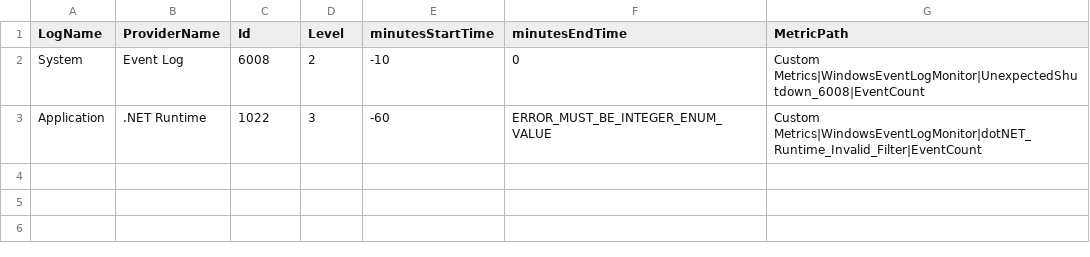
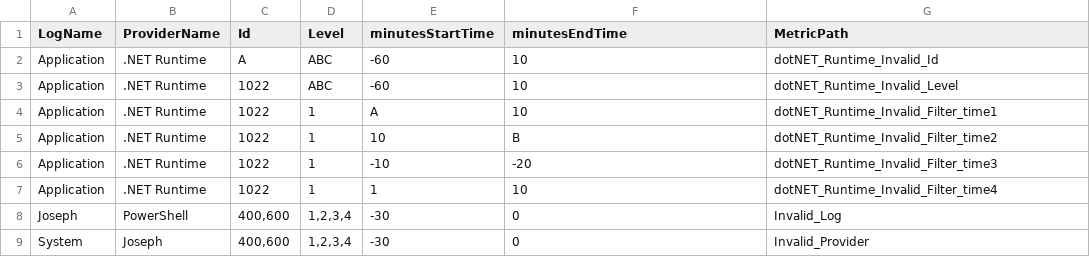
Before and after one commit to AppD-PS-Innovation-Practice/WindowsEventLog-appd-monitor, a CSV file: generate_test_event/BAD_FILTER_WindowsEventLogMonitorQueryCriteria.csv, drawn as a sheet.

Commit message:
Update BAD_FILTER_WindowsEventLogMonitorQueryCriteria.csv
Updated fields to reflect new validity checks

```diff
--- a/generate_test_event/BAD_FILTER_WindowsEventLogMonitorQueryCriteria.csv
+++ b/generate_test_event/BAD_FILTER_WindowsEventLogMonitorQueryCriteria.csv
@@ -1,3 +1,9 @@
 LogName;ProviderName;Id;Level;minutesStartTime;minutesEndTime;MetricPath
-"System";"Event Log";6008;2;-10;0;Custom Metrics|WindowsEventLogMonitor|UnexpectedShutdown_6008|EventCount
-"Application";".NET Runtime";1022;3;-60;ERROR_MUST_BE_INTEGER_ENUM_VALUE;Custom Metrics|WindowsEventLogMonitor|dotNET_Runtime_Invalid_Filter|EventCount
+"Application";".NET Runtime";A;ABC;-60;10;dotNET_Runtime_Invalid_Id
+"Application";".NET Runtime";1022;ABC;-60;10;dotNET_Runtime_Invalid_Level
+"Application";".NET Runtime";1022;1;A;10;dotNET_Runtime_Invalid_Filter_time1
+"Application";".NET Runtime";1022;1;10;B;dotNET_Runtime_Invalid_Filter_time2
+"Application";".NET Runtime";1022;1;-10;-20;dotNET_Runtime_Invalid_Filter_time3
+"Application";".NET Runtime";1022;1;1;10;dotNET_Runtime_Invalid_Filter_time4
+"Joseph";"PowerShell";400,600;1,2,3,4;-30;0;Invalid_Log
+"System";"Joseph";400,600;1,2,3,4;-30;0;Invalid_Provider
```
